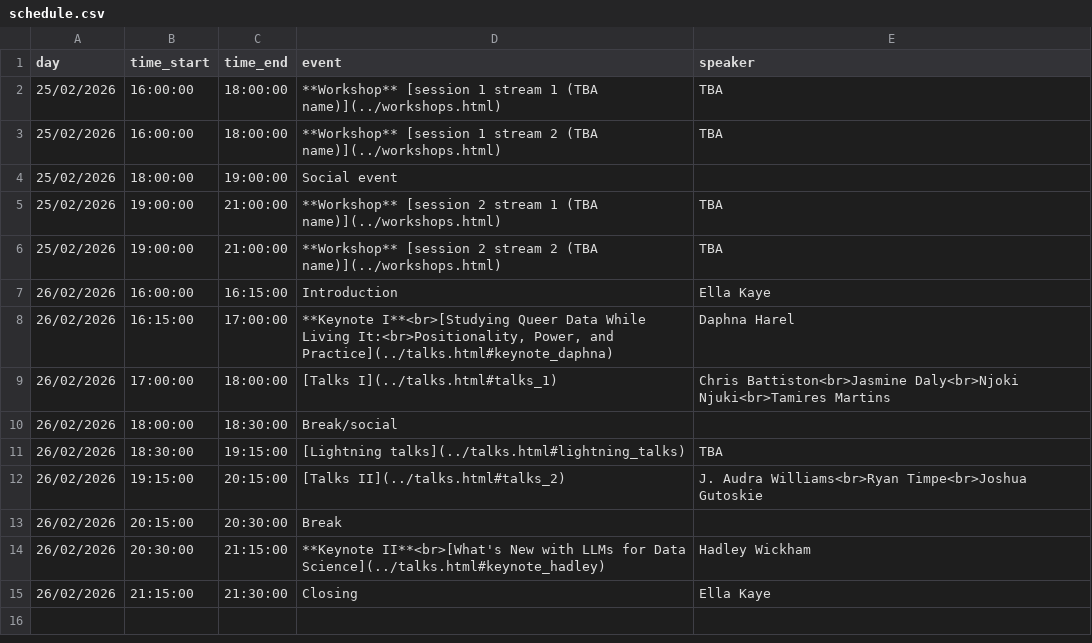
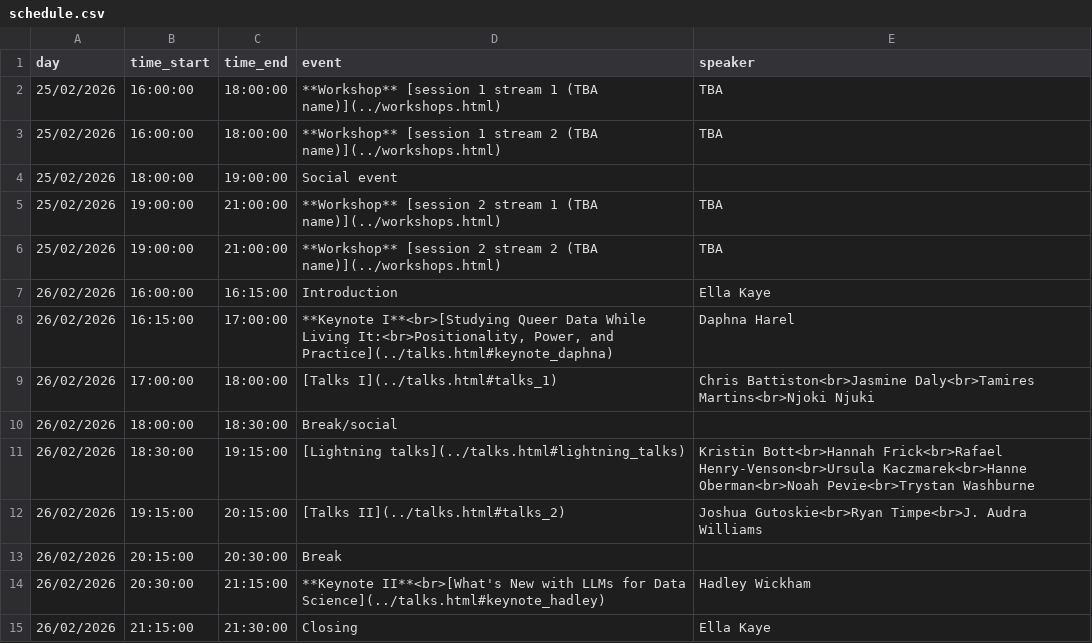
Before and after one commit to r-lgbtq/conference, a CSV file: assets/schedule.csv, drawn as a sheet.

```diff
--- a/assets/schedule.csv
+++ b/assets/schedule.csv
@@ -8,6 +8,6 @@ day,time_start,time_end,event,speaker
 26/02/2026,16:15:00,17:00:00,"**Keynote I**<br>[Studying Queer Data While Living It:<br>Positionality, Power, and Practice](../talks.html#keynote_daphna)",Daphna Harel
-26/02/2026,17:00:00,18:00:00,[Talks I](../talks.html#talks_1),Chris Battiston<br>Jasmine Daly<br>Njoki Njuki<br>Tamires Martins
+26/02/2026,17:00:00,18:00:00,[Talks I](../talks.html#talks_1),Chris Battiston<br>Jasmine Daly<br>Tamires Martins<br>Njoki Njuki
 26/02/2026,18:00:00,18:30:00,Break/social,
-26/02/2026,18:30:00,19:15:00,[Lightning talks](../talks.html#lightning_talks),TBA
-26/02/2026,19:15:00,20:15:00,[Talks II](../talks.html#talks_2),J. Audra Williams<br>Ryan Timpe<br>Joshua Gutoskie
+26/02/2026,18:30:00,19:15:00,[Lightning talks](../talks.html#lightning_talks),Kristin Bott<br>Hannah Frick<br>Rafael Henry-Venson<br>Ursula Kaczmarek<br>Hanne Oberman<br>Noah Pevie<br>Trystan Washburne
+26/02/2026,19:15:00,20:15:00,[Talks II](../talks.html#talks_2),Joshua Gutoskie<br>Ryan Timpe<br>J. Audra Williams
 26/02/2026,20:15:00,20:30:00,Break,
```
Also changed, not shown: 14 other files.
